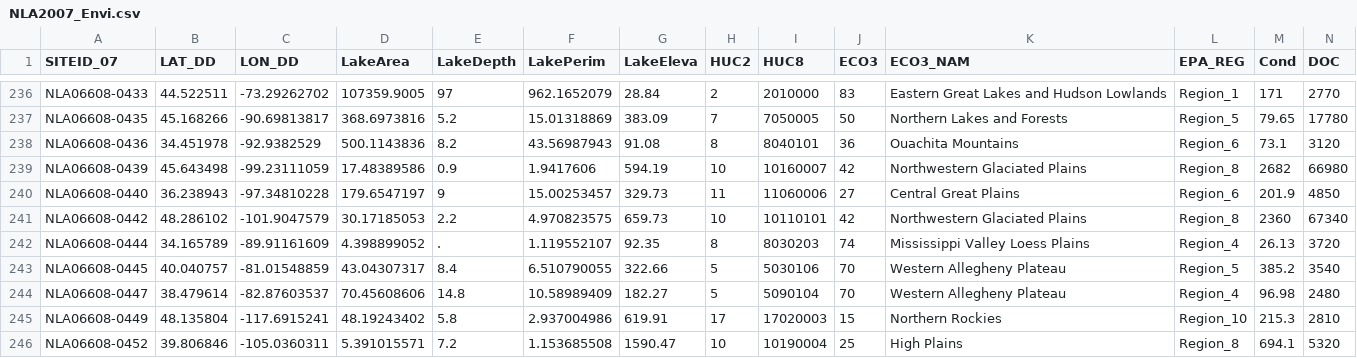
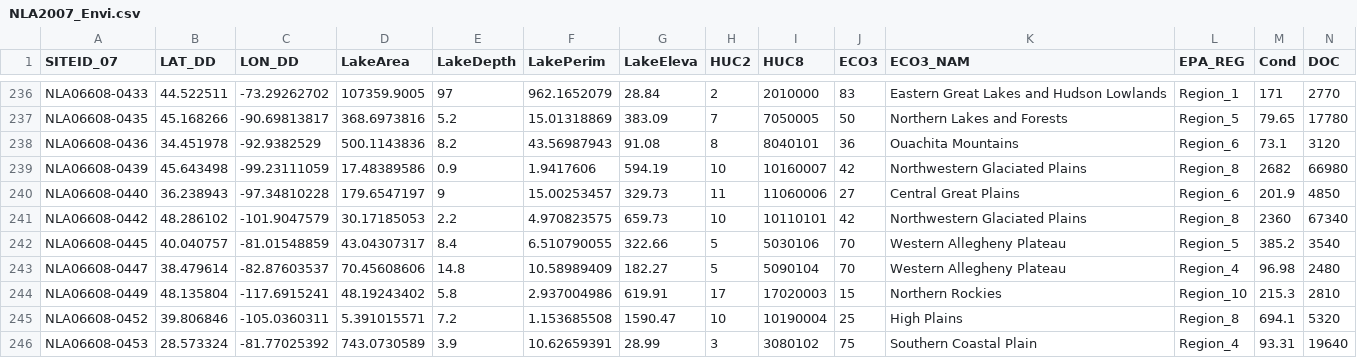
Before and after one commit to OscarFHC/NLA_Data, a CSV file: Final_cleaned/NLA2007_Envi.csv, drawn as a sheet; only a part is shown, gaps mark what is left out; the shorter side is filled out with more unchanged rows; rows hold the shown columns only; the diff names each change by its address in the sheet, - before the commit and + after, or states it on an @@ line.

Commit message:
clear an entry without lake depth in 2007 survey

```diff
--- a/Final_cleaned/NLA2007_Envi.csv
+++ b/Final_cleaned/NLA2007_Envi.csv
-row 242: NLA06608-0444 | 34.165789 | -89.91161609 | 4.398899052 | . | 1.119552107 | 92.35 | 8 | 8030203 | 74 | Mississippi Valley Loess Plains | Region_4 | 26.13 | 3720
```
